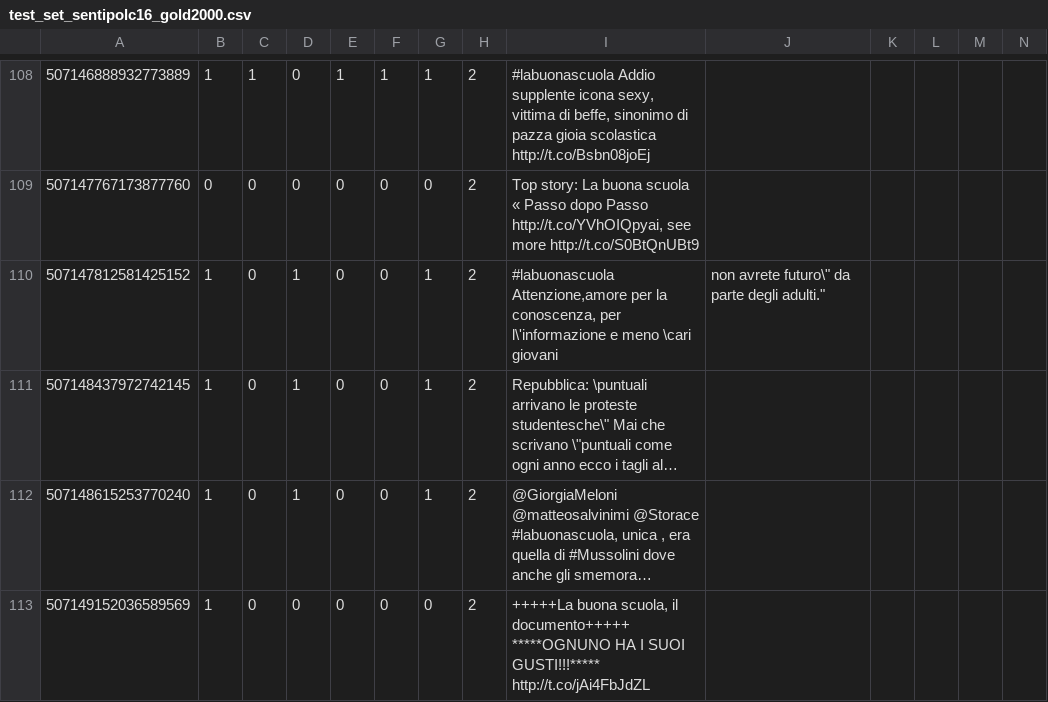
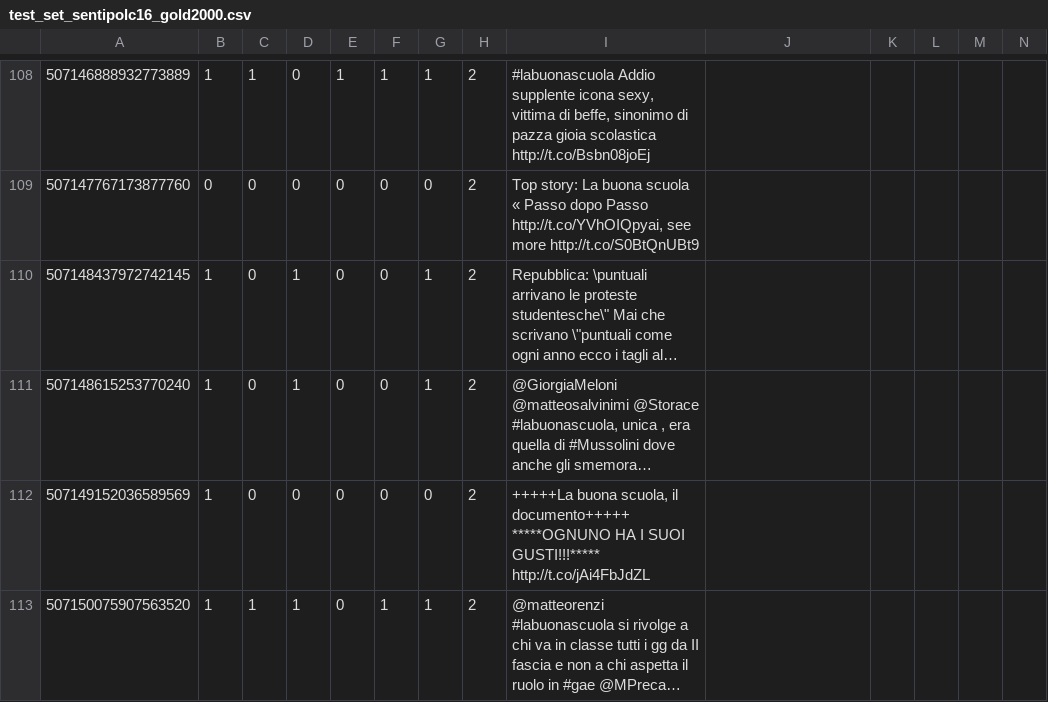
Before and after one commit to AirNicco8/multi-lang-transfer-learning, a CSV file: data/test_set_sentipolc16_gold2000.csv, drawn as a sheet; only a part is shown, gaps mark what is left out; the shorter side is filled out with more unchanged rows; long unchanged cells end in …; rows hold the shown columns only; the diff names each change by its address in the sheet, - before the commit and + after, or states it on an @@ line.

Commit message:
removed line 110
"507147812581425152","1","0","1","0","0","1","2","#labuonascuola  Attenzione,amore per la conoscenza, per l\'informazione e meno \"cari giovani , non avrete futuro\" da parte degli adulti."

```diff
--- a/data/test_set_sentipolc16_gold2000.csv
+++ b/data/test_set_sentipolc16_gold2000.csv
-row 110: 507147812581425152 | 1 | 0 | 1 | 0 | 0 | 1 | 2 | #labuonascuola Attenzione,amore per la conoscenza, per l\'informazione e meno \cari giovani | non avrete futuro\" da parte degli adulti."
```
